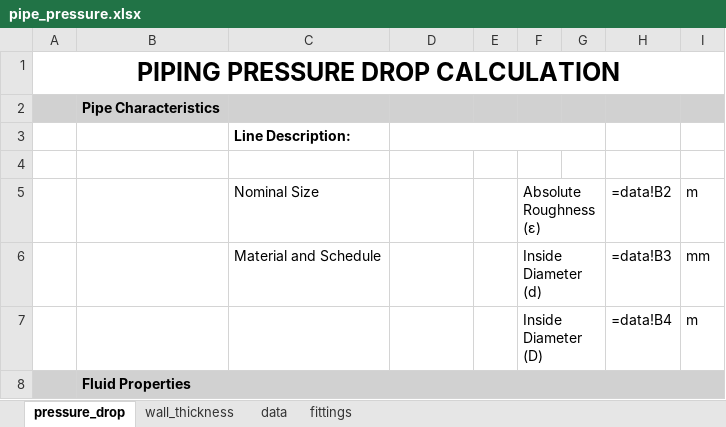
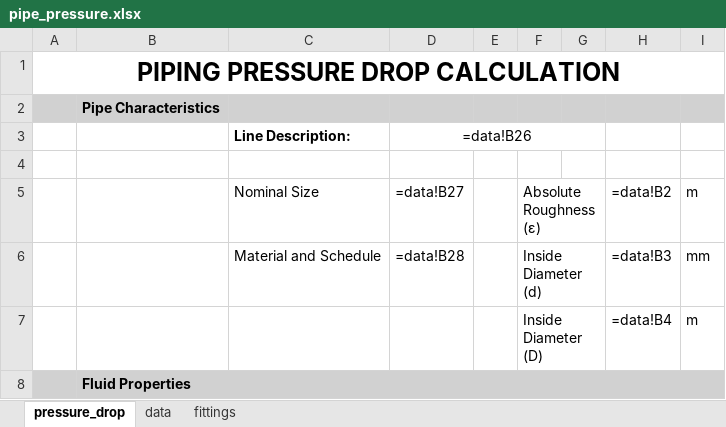
Before and after one commit to Abanesjo/energy_systems_app, an Excel workbook: output_tables/pipe_pressure.xlsx, sheet pressure_drop, drawn as a sheet; only a part is shown; values as stored, in another font and other column widths than the file's, no borders; formulas without a stored value are shown as written; charts and pictures not drawn; the diff names each change by its address in the sheet, - before the commit and + after, or states it on an @@ line.

```diff
--- a/output_tables/pipe_pressure.xlsx (sheet pressure_drop)
+++ b/output_tables/pipe_pressure.xlsx (sheet pressure_drop)
-sheet tab: wall_thickness
-D3: (empty)
+D3: =data!B26
-D5: (empty)
+D5: =data!B27
-D6: (empty)
+D6: =data!B28
```
Also changed, not shown: sheet data, charts or pictures, 54 other files.
